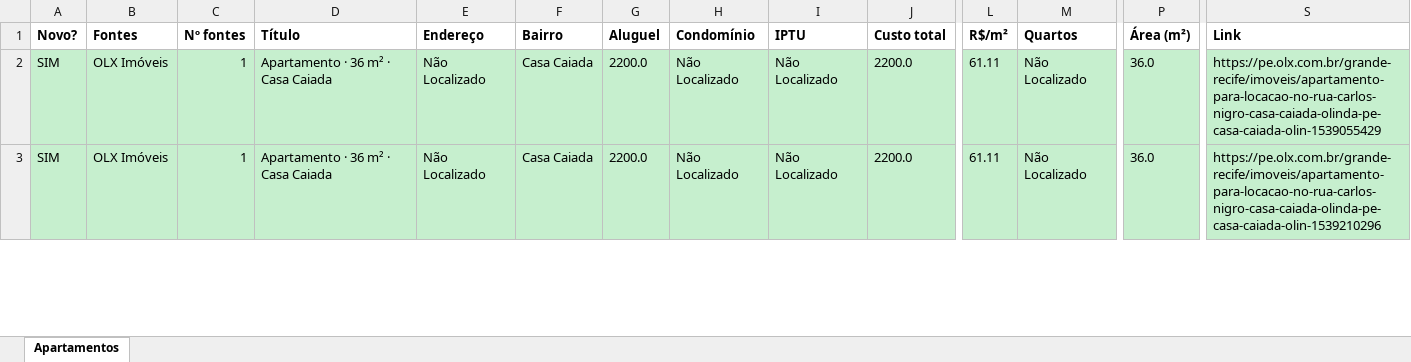
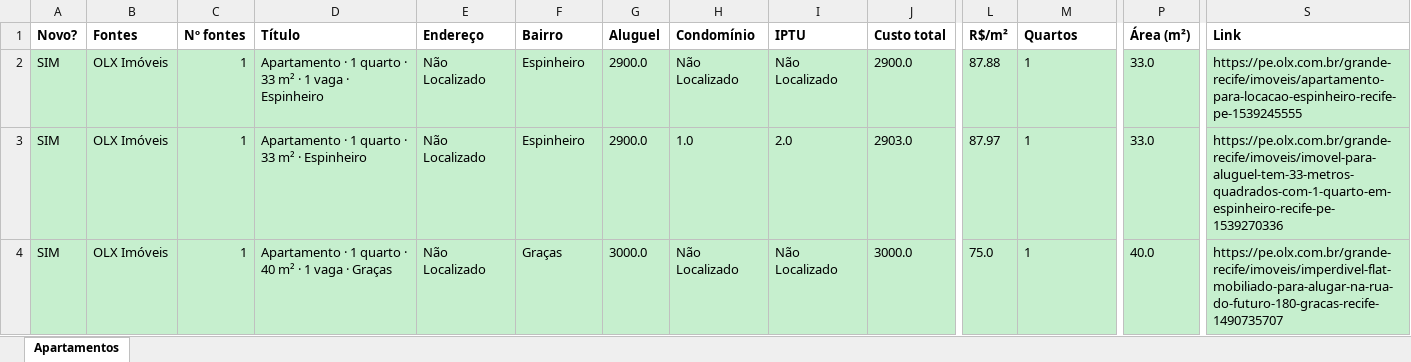
Before and after one commit to jlfig13/busca-imovel, an Excel workbook: saida/apartamentos.xlsx, sheet Apartamentos, drawn as a sheet; only a part is shown, gaps mark what is left out; values as stored, in another font and other column widths than the file's, no borders; addresses are those after the commit; rows hold the shown columns only; the diff covers the shown part only; the diff names each change by its address in the sheet, - before the commit and + after, or states it on an @@ line.

```diff
--- a/saida/apartamentos.xlsx (sheet Apartamentos)
+++ b/saida/apartamentos.xlsx (sheet Apartamentos)
-D2 (Título): Apartamento · 36 m² · Casa Caiada
+D2 (Título): Apartamento · 1 quarto · 33 m² · 1 vaga · Espinheiro
-F2 (Bairro): Casa Caiada
+F2 (Bairro): Espinheiro
-G2 (Aluguel): 2200.0
+G2 (Aluguel): 2900.0
-J2 (Custo total): 2200.0
+J2 (Custo total): 2900.0
-L2 (R$/m²): 61.11
+L2 (R$/m²): 87.88
-M2 (Quartos): Não Localizado
+M2 (Quartos): 1
-P2 (Área (m²)): 36.0
+P2 (Área (m²)): 33.0
-S2 (Link): https://pe.olx.com.br/grande-recife/imoveis/apartamento-para-locacao-no-rua-carlos-nigro-casa-caiada-olinda-pe-casa-caiada-olin-1539055429
+S2 (Link): https://pe.olx.com.br/grande-recife/imoveis/apartamento-para-locacao-espinheiro-recife-pe-1539245555
+row 3: SIM | OLX Imóveis | 1 | Apartamento · 1 quarto · 33 m² · Espinheiro | Não Localizado | Espinheiro | 2900.0 | 1.0 | 2.0 | 2903.0 | 87.97 | 1 | 33.0 | https://pe.olx.com.br/grande-recife/imoveis/imovel-para-aluguel-tem-33-metros-quadrados-com-1-quarto-em-espinheiro-recife-pe-1539270336
-D4 (Título): Apartamento · 36 m² · Casa Caiada
+D4 (Título): Apartamento · 1 quarto · 40 m² · 1 vaga · Graças
-F4 (Bairro): Casa Caiada
+F4 (Bairro): Graças
-G4 (Aluguel): 2200.0
+G4 (Aluguel): 3000.0
-J4 (Custo total): 2200.0
+J4 (Custo total): 3000.0
-L4 (R$/m²): 61.11
+L4 (R$/m²): 75.0
-M4 (Quartos): Não Localizado
+M4 (Quartos): 1
-P4 (Área (m²)): 36.0
+P4 (Área (m²)): 40.0
-S4 (Link): https://pe.olx.com.br/grande-recife/imoveis/apartamento-para-locacao-no-rua-carlos-nigro-casa-caiada-olinda-pe-casa-caiada-olin-1539210296
+S4 (Link): https://pe.olx.com.br/grande-recife/imoveis/imperdivel-flat-mobiliado-para-alugar-na-rua-do-futuro-180-gracas-recife-1490735707
```
Also changed, not shown: 31 added rows, 17 removed rows and 117 edited cells elsewhere in this sheet, 1 other file.
